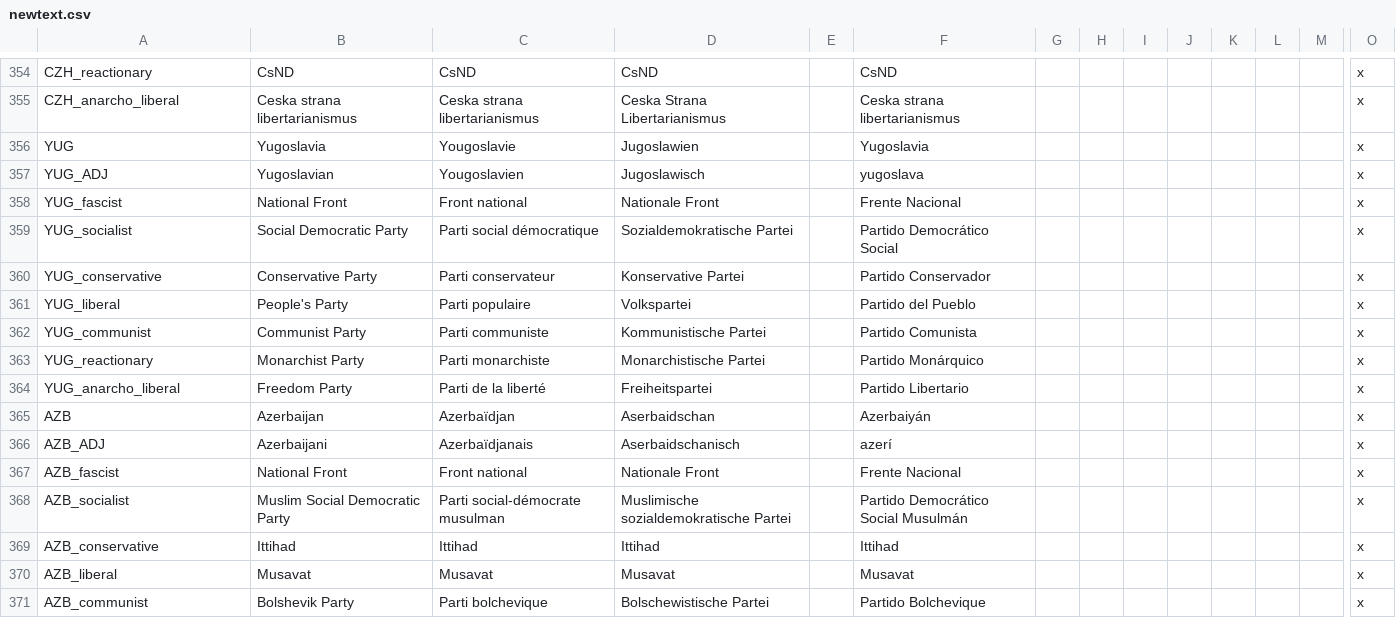
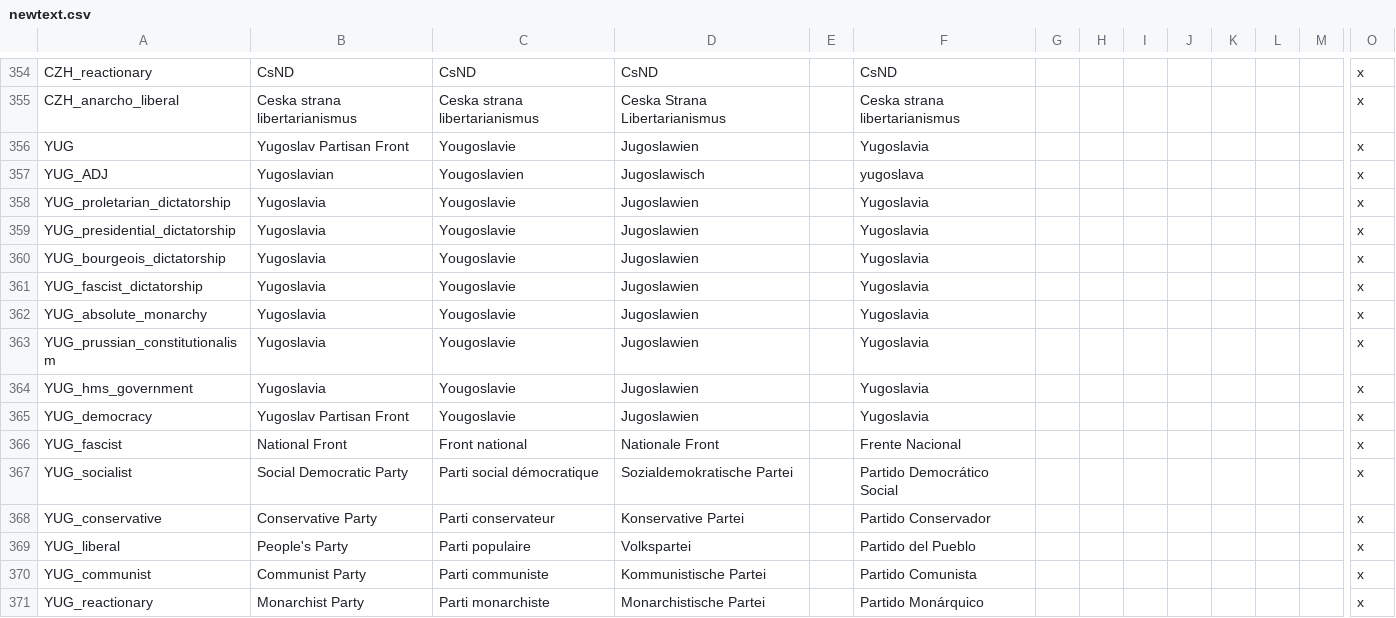
Before and after one commit to codingfan786/Vic2-TNO, a CSV file: TNO/localisation/newtext.csv, drawn as a sheet; only a part is shown, gaps mark what is left out; the shorter side is filled out with more unchanged rows; rows hold the shown columns only; the diff names each change by its address in the sheet, - before the commit and + after, or states it on an @@ line.

```diff
--- a/TNO/localisation/newtext.csv
+++ b/TNO/localisation/newtext.csv
-B356: Yugoslavia
+B356: Yugoslav Partisan Front
+row 358: YUG_proletarian_dictatorship | Yugoslavia | Yougoslavie | Jugoslawien |  | Yugoslavia |  |  |  |  |  |  |  | x
+row 359: YUG_presidential_dictatorship | Yugoslavia | Yougoslavie | Jugoslawien |  | Yugoslavia |  |  |  |  |  |  |  | x
+row 360: YUG_bourgeois_dictatorship | Yugoslavia | Yougoslavie | Jugoslawien |  | Yugoslavia |  |  |  |  |  |  |  | x
+row 361: YUG_fascist_dictatorship | Yugoslavia | Yougoslavie | Jugoslawien |  | Yugoslavia |  |  |  |  |  |  |  | x
+row 362: YUG_absolute_monarchy | Yugoslavia | Yougoslavie | Jugoslawien |  | Yugoslavia |  |  |  |  |  |  |  | x
+row 363: YUG_prussian_constitutionalism | Yugoslavia | Yougoslavie | Jugoslawien |  | Yugoslavia |  |  |  |  |  |  |  | x
+row 364: YUG_hms_government | Yugoslavia | Yougoslavie | Jugoslawien |  | Yugoslavia |  |  |  |  |  |  |  | x
+row 365: YUG_democracy | Yugoslav Partisan Front | Yougoslavie | Jugoslawien |  | Yugoslavia |  |  |  |  |  |  |  | x
```
Also changed, not shown: TNO/localisation/tno.csv, 24 other files.
